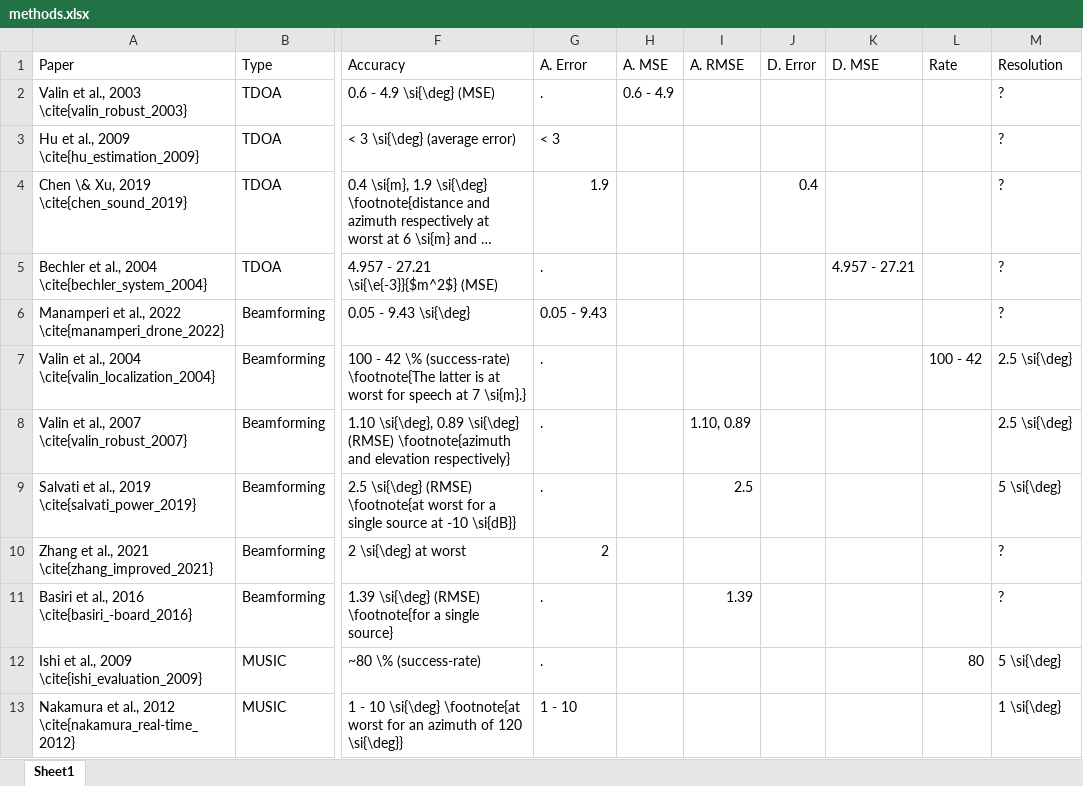
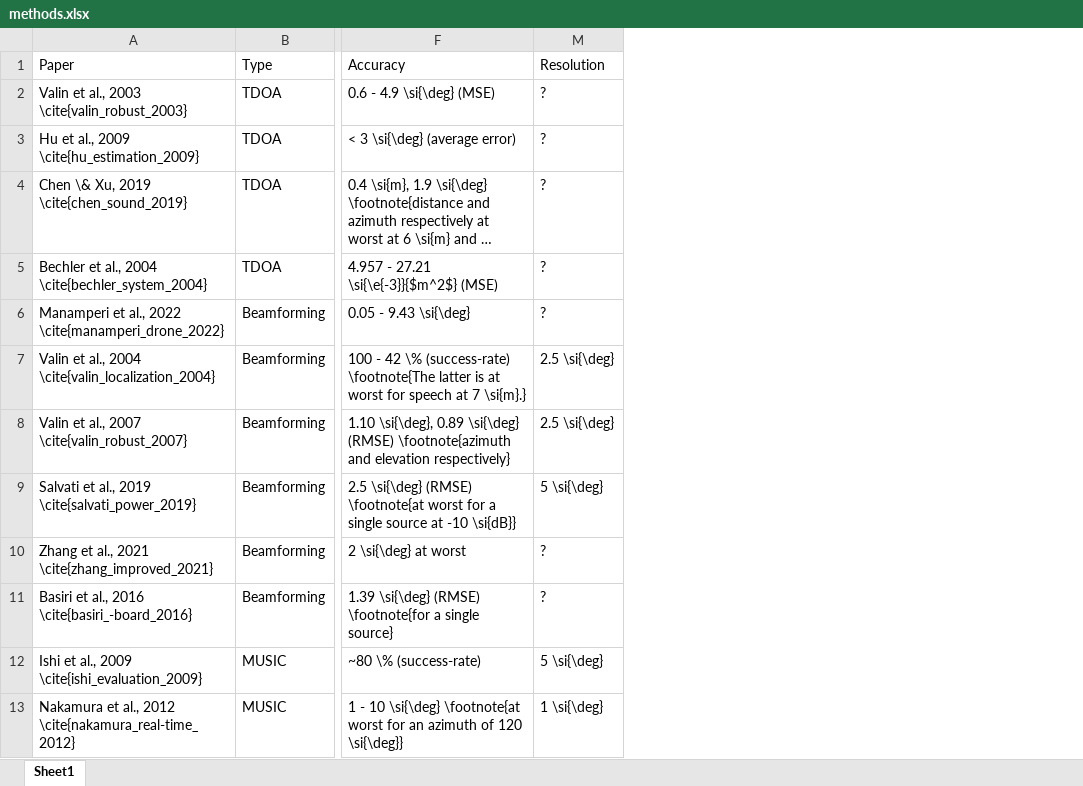
Before and after one commit to Claegtun/fyp-nubots-ssl, an Excel workbook: Report/methods.xlsx, sheet Sheet1, drawn as a sheet; only a part is shown, gaps mark what is left out; long unchanged cells end in …; values as stored, in another font and other column widths than the file's, no borders; the diff names each change by its address in the sheet, - before the commit and + after, or states it on an @@ line.

```diff
--- a/Report/methods.xlsx (sheet Sheet1)
+++ b/Report/methods.xlsx (sheet Sheet1)
@@ column G (A. Error) hidden, rows 2-13: . | < 3 | 1.9 | . | 0.05 - 9.43 | . | . | . | 2 | . | . | 1 - 10 @@
@@ column H (A. MSE) hidden, row 2: 0.6 - 4.9 @@
@@ column I (A. RMSE) hidden, rows 8-11: 1.10, 0.89 | 2.5 |  | 1.39 @@
@@ column J (D. Error) hidden, row 4: 0.4 @@
@@ column K (D. MSE) hidden, row 5: 4.957 - 27.21 @@
@@ column L (Rate) hidden, rows 7-12: 100 - 42 |  |  |  |  | 80 @@
```
Also changed, not shown: 11 other files.
